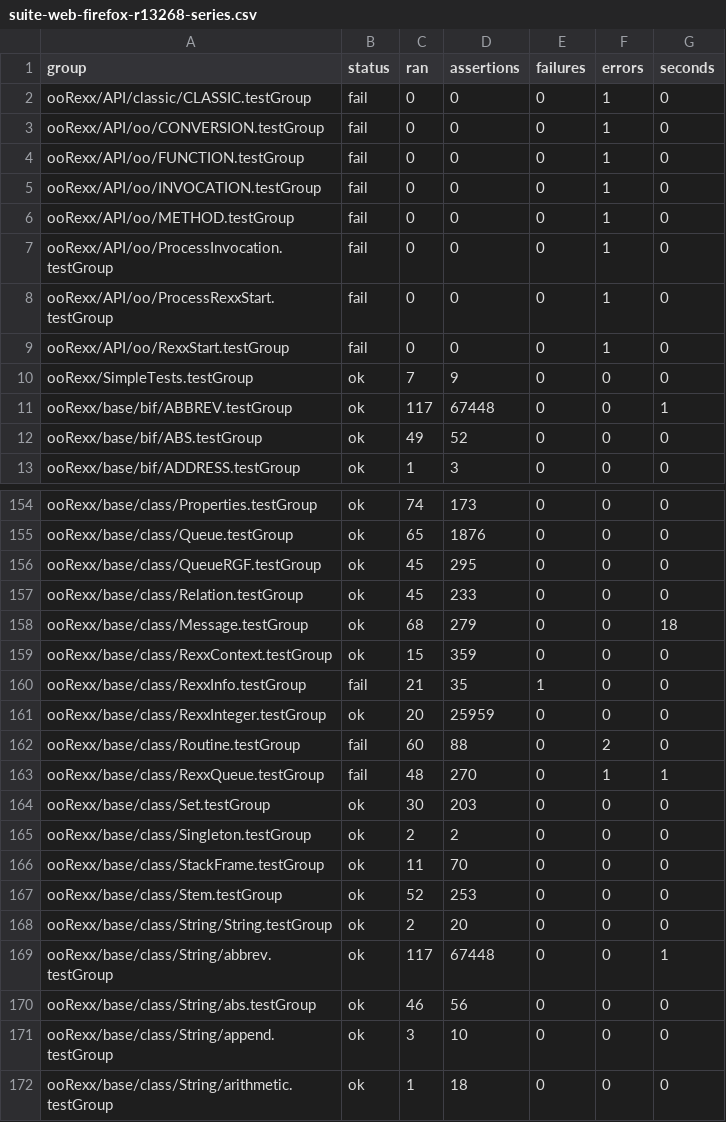
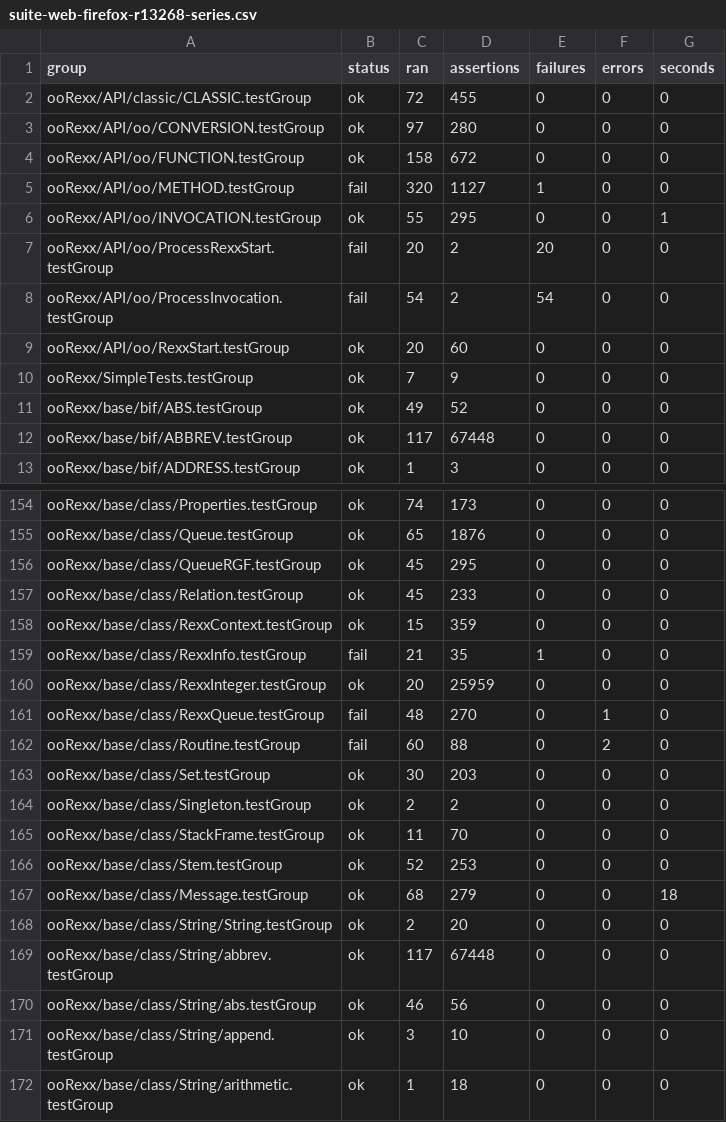
Before and after one commit to JosepMariaBlasco/oorexxwasm, a CSV file: results/suite-web-firefox-r13268-series.csv, drawn as a sheet; only a part is shown, gaps mark what is left out; the diff covers the shown part only.

```diff
--- a/results/suite-web-firefox-r13268-series.csv
+++ b/results/suite-web-firefox-r13268-series.csv
@@ -1,13 +1,13 @@
 group,status,ran,assertions,failures,errors,seconds
-ooRexx/API/classic/CLASSIC.testGroup,fail,0,0,0,1,0
-ooRexx/API/oo/CONVERSION.testGroup,fail,0,0,0,1,0
-ooRexx/API/oo/FUNCTION.testGroup,fail,0,0,0,1,0
-ooRexx/API/oo/INVOCATION.testGroup,fail,0,0,0,1,0
-ooRexx/API/oo/METHOD.testGroup,fail,0,0,0,1,0
-ooRexx/API/oo/ProcessInvocation.testGroup,fail,0,0,0,1,0
-ooRexx/API/oo/ProcessRexxStart.testGroup,fail,0,0,0,1,0
-ooRexx/API/oo/RexxStart.testGroup,fail,0,0,0,1,0
+ooRexx/API/classic/CLASSIC.testGroup,ok,72,455,0,0,0
+ooRexx/API/oo/CONVERSION.testGroup,ok,97,280,0,0,0
+ooRexx/API/oo/FUNCTION.testGroup,ok,158,672,0,0,0
+ooRexx/API/oo/METHOD.testGroup,fail,320,1127,1,0,0
+ooRexx/API/oo/INVOCATION.testGroup,ok,55,295,0,0,1
+ooRexx/API/oo/ProcessRexxStart.testGroup,fail,20,2,20,0,0
+ooRexx/API/oo/ProcessInvocation.testGroup,fail,54,2,54,0,0
+ooRexx/API/oo/RexxStart.testGroup,ok,20,60,0,0,0
 ooRexx/SimpleTests.testGroup,ok,7,9,0,0,0
-ooRexx/base/bif/ABBREV.testGroup,ok,117,67448,0,0,1
 ooRexx/base/bif/ABS.testGroup,ok,49,52,0,0,0
+ooRexx/base/bif/ABBREV.testGroup,ok,117,67448,0,0,0
 ooRexx/base/bif/ADDRESS.testGroup,ok,1,3,0,0,0
@@ -157,3 +157,2 @@ ooRexx/base/class/QueueRGF.testGroup,ok,45,295,0,0,0
 ooRexx/base/class/Relation.testGroup,ok,45,233,0,0,0
-ooRexx/base/class/Message.testGroup,ok,68,279,0,0,18
 ooRexx/base/class/RexxContext.testGroup,ok,15,359,0,0,0
@@ -161,4 +160,4 @@ ooRexx/base/class/RexxInfo.testGroup,fail,21,35,1,0,0
 ooRexx/base/class/RexxInteger.testGroup,ok,20,25959,0,0,0
+ooRexx/base/class/RexxQueue.testGroup,fail,48,270,0,1,0
 ooRexx/base/class/Routine.testGroup,fail,60,88,0,2,0
-ooRexx/base/class/RexxQueue.testGroup,fail,48,270,0,1,1
 ooRexx/base/class/Set.testGroup,ok,30,203,0,0,0
@@ -167,4 +166,5 @@ ooRexx/base/class/StackFrame.testGroup,ok,11,70,0,0,0
 ooRexx/base/class/Stem.testGroup,ok,52,253,0,0,0
+ooRexx/base/class/Message.testGroup,ok,68,279,0,0,18
 ooRexx/base/class/String/String.testGroup,ok,2,20,0,0,0
-ooRexx/base/class/String/abbrev.testGroup,ok,117,67448,0,0,1
+ooRexx/base/class/String/abbrev.testGroup,ok,117,67448,0,0,0
 ooRexx/base/class/String/abs.testGroup,ok,46,56,0,0,0
```
Also changed, not shown: 4 added rows, 4 removed rows, 2 moved rows and 31 edited cells elsewhere in this file, results/suite-native-r13268-series.csv, results/suite-platforms-r13268-series.csv, 14 other files.
